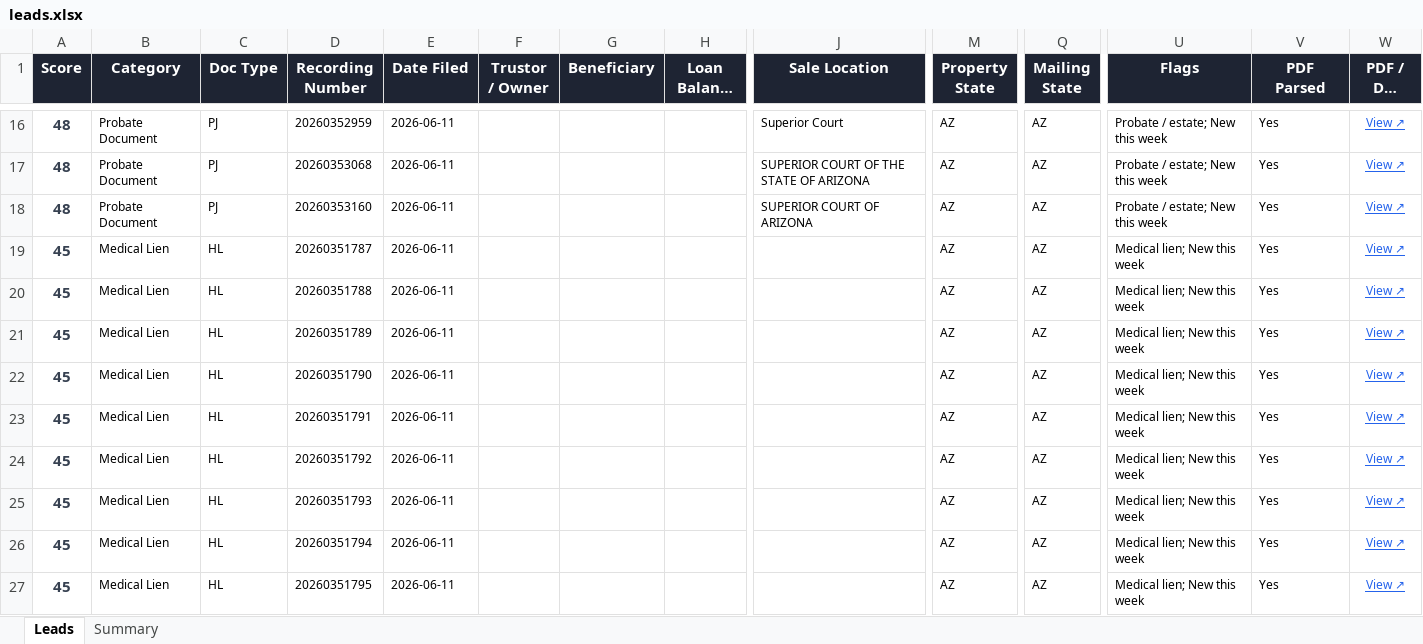
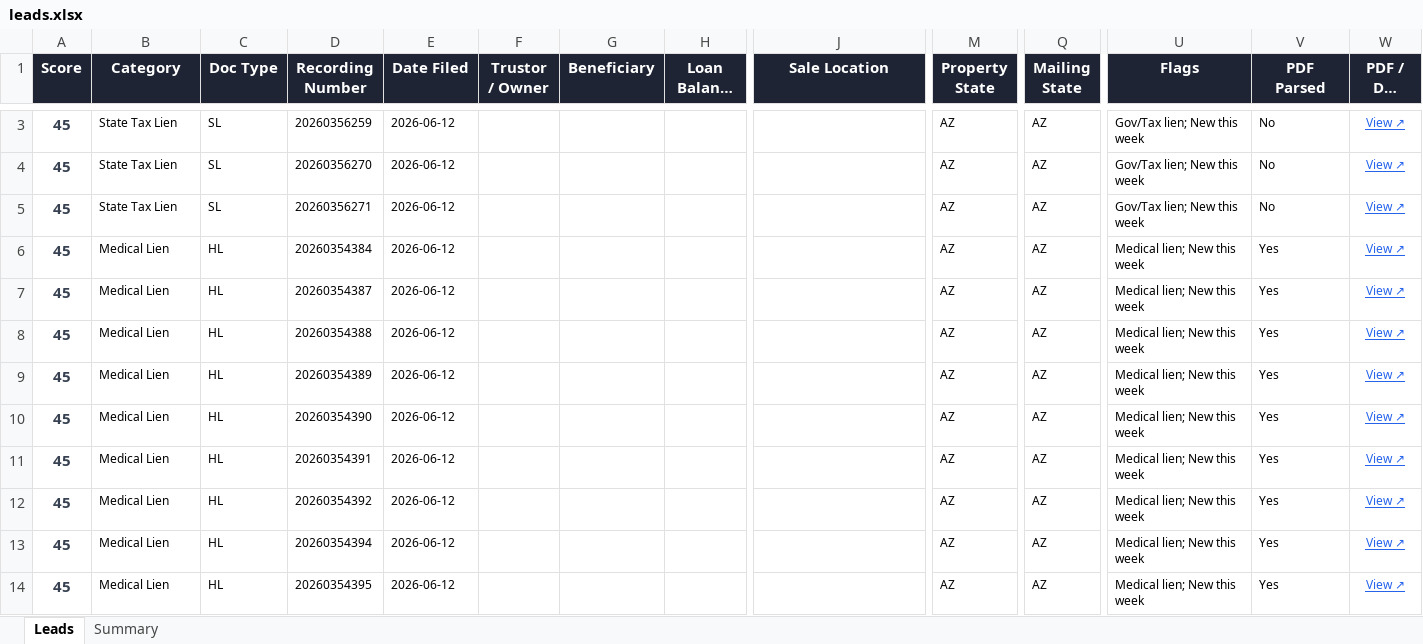
Before and after one commit to Darqsin/Four-Rings-CRM, an Excel workbook: data/leads.xlsx, sheet Leads, drawn as a sheet; only a part is shown, gaps mark what is left out; long unchanged cells end in …; values as stored, in another font and other column widths than the file's, no borders; removed rows and columns are numbered as before the commit, all else as after; rows hold the shown columns only; the diff covers the shown part only; the diff names each change by its address in the sheet, - before the commit and + after, or states it on an @@ line.

```diff
--- a/data/leads.xlsx (sheet Leads)
+++ b/data/leads.xlsx (sheet Leads)
-row 16: 48 | Probate Document | PJ | 20260352959 | 2026-06-11 |  |  |  | Superior Court | AZ | AZ | Probate / estate; New this week | Yes | View ↗
-row 17: 48 | Probate Document | PJ | 20260353068 | 2026-06-11 |  |  |  | SUPERIOR COURT OF THE STATE OF ARIZONA | AZ | AZ | Probate / estate; New this week | Yes | View ↗
-row 18: 48 | Probate Document | PJ | 20260353160 | 2026-06-11 |  |  |  | SUPERIOR COURT OF ARIZONA | AZ | AZ | Probate / estate; New this week | Yes | View ↗
+row 3: 45 | State Tax Lien | SL | 20260356259 | 2026-06-12 |  |  |  |  | AZ | AZ | Gov/Tax lien; New this week | No | View ↗
+row 4: 45 | State Tax Lien | SL | 20260356270 | 2026-06-12 |  |  |  |  | AZ | AZ | Gov/Tax lien; New this week | No | View ↗
+row 5: 45 | State Tax Lien | SL | 20260356271 | 2026-06-12 |  |  |  |  | AZ | AZ | Gov/Tax lien; New this week | No | View ↗
-D6 (Recording Number): 20260351787
+D6 (Recording Number): 20260354384
-E6:E14 (Date Filed): 2026-06-11
+E6:E14 (Date Filed): 2026-06-12
-D7 (Recording Number): 20260351788
+D7 (Recording Number): 20260354387
-D8 (Recording Number): 20260351789
+D8 (Recording Number): 20260354388
-D9 (Recording Number): 20260351790
+D9 (Recording Number): 20260354389
-D10 (Recording Number): 20260351791
+D10 (Recording Number): 20260354390
-D11 (Recording Number): 20260351792
+D11 (Recording Number): 20260354391
-D12 (Recording Number): 20260351793
+D12 (Recording Number): 20260354392
-D13 (Recording Number): 20260351794
+D13 (Recording Number): 20260354394
-D14 (Recording Number): 20260351795
+D14 (Recording Number): 20260354395
```
Also changed, not shown: other rows of this sheet, sheet Summary, 3 other files.
